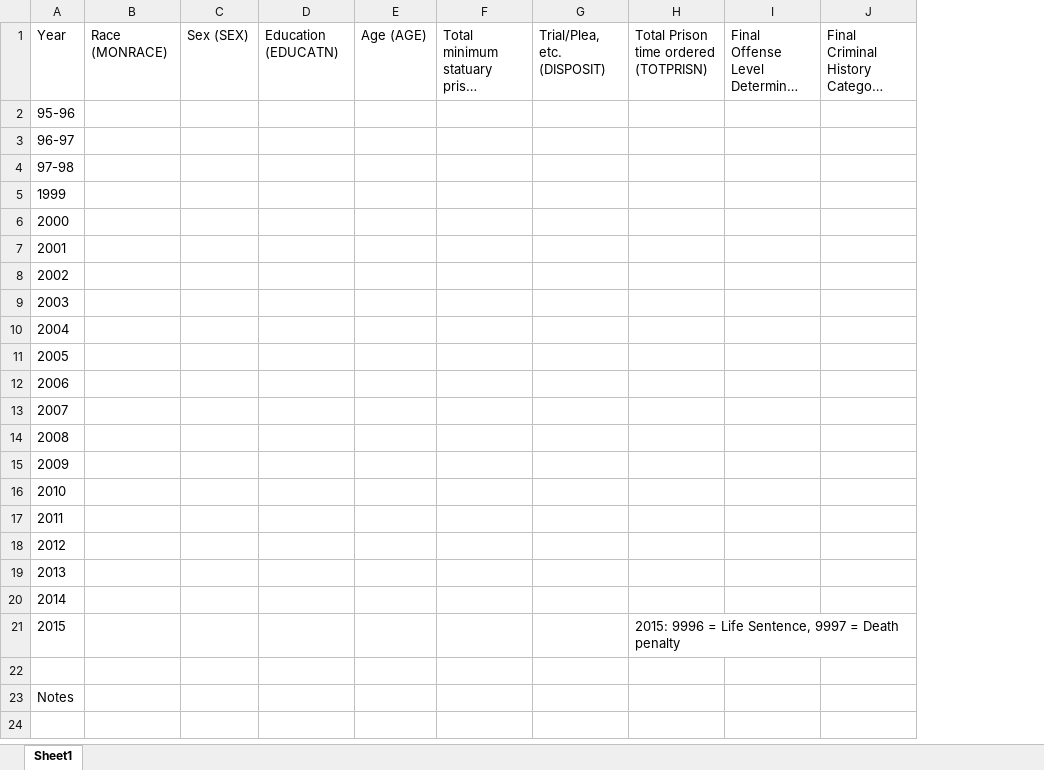
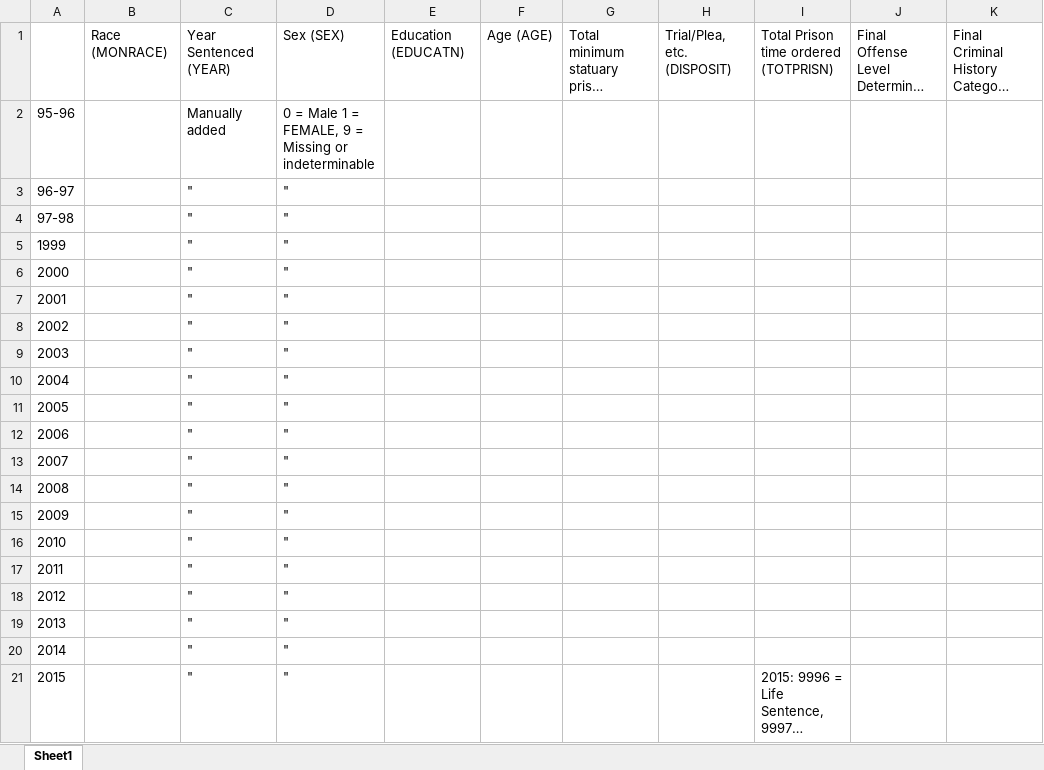
Before and after one commit to hsujohnathan/Monitoring-Federal-Criminal-Sentences, an Excel workbook: codebook/Organized Codes.xlsx, sheet Sheet1, drawn as a sheet; only a part is shown; long unchanged cells end in …; values as stored, in another font and other column widths than the file's, no borders; removed rows and columns are numbered as before the commit, all else as after; rows hold the shown columns only; the diff names each change by its address in the sheet, - before the commit and + after, or states it on an @@ line.

Commit message:
Codebook highlights

```diff
--- a/codebook/Organized Codes.xlsx (sheet Sheet1)
+++ b/codebook/Organized Codes.xlsx (sheet Sheet1)
-column C, row 1: Sex (SEX)
+column C, rows 1-21: Year Sentenced (YEAR) | Manually added | " | " | " | " | " | " | " | " | " | " | " | " | " | " | " | " | " | " | "
+column D, rows 1-21: Sex (SEX) | 0 = Male 1 = FEMALE, 9 = Missing or indeterminable | " | " | " | " | " | " | " | " | " | " | " | " | " | " | " | " | " | " | "
@@ column A renumbered in row 1 @@
-row 22: (empty)
-row 23: Notes
```
Also changed, not shown: 1 other file.
